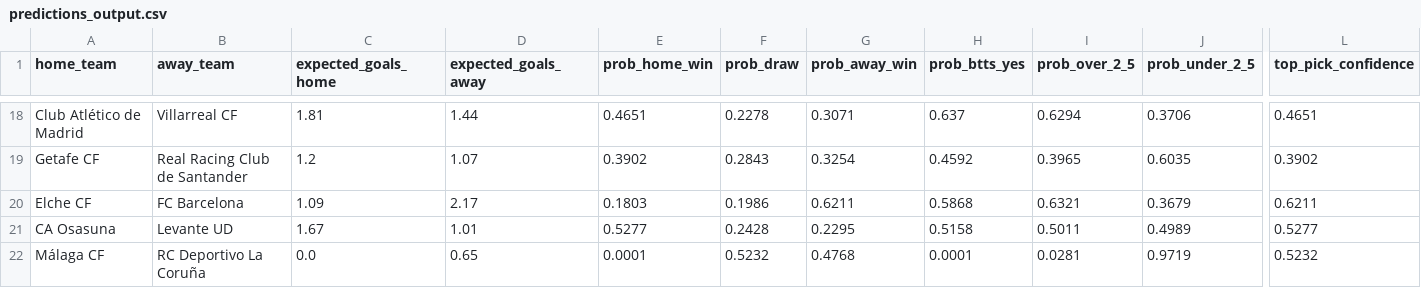
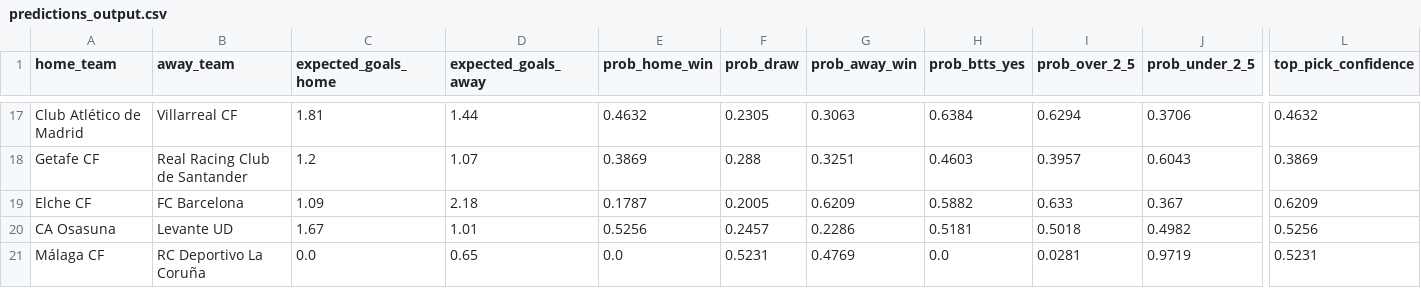
Before and after one commit to KehindeOjo/football-predictions, a CSV file: predictions_output.csv, drawn as a sheet; only a part is shown, gaps mark what is left out; addresses are those after the commit; the diff covers the shown part only; the diff names each change by its address in the sheet, - before the commit and + after, or states it on an @@ line.

```diff
--- a/predictions_output.csv
+++ b/predictions_output.csv
-E17 (prob_home_win): 0.4651
+E17 (prob_home_win): 0.4632
-F17 (prob_draw): 0.2278
+F17 (prob_draw): 0.2305
-G17 (prob_away_win): 0.3071
+G17 (prob_away_win): 0.3063
-H17 (prob_btts_yes): 0.637
+H17 (prob_btts_yes): 0.6384
-L17 (top_pick_confidence): 0.4651
+L17 (top_pick_confidence): 0.4632
-E18 (prob_home_win): 0.3902
+E18 (prob_home_win): 0.3869
-F18 (prob_draw): 0.2843
+F18 (prob_draw): 0.288
-G18 (prob_away_win): 0.3254
+G18 (prob_away_win): 0.3251
-H18 (prob_btts_yes): 0.4592
+H18 (prob_btts_yes): 0.4603
-I18 (prob_over_2_5): 0.3965
+I18 (prob_over_2_5): 0.3957
-J18 (prob_under_2_5): 0.6035
+J18 (prob_under_2_5): 0.6043
-L18 (top_pick_confidence): 0.3902
+L18 (top_pick_confidence): 0.3869
-D19 (expected_goals_away): 2.17
+D19 (expected_goals_away): 2.18
-E19 (prob_home_win): 0.1803
+E19 (prob_home_win): 0.1787
-F19 (prob_draw): 0.1986
+F19 (prob_draw): 0.2005
-G19 (prob_away_win): 0.6211
+G19 (prob_away_win): 0.6209
-H19 (prob_btts_yes): 0.5868
+H19 (prob_btts_yes): 0.5882
-I19 (prob_over_2_5): 0.6321
+I19 (prob_over_2_5): 0.633
-J19 (prob_under_2_5): 0.3679
+J19 (prob_under_2_5): 0.367
-L19 (top_pick_confidence): 0.6211
+L19 (top_pick_confidence): 0.6209
-E20 (prob_home_win): 0.5277
+E20 (prob_home_win): 0.5256
-F20 (prob_draw): 0.2428
+F20 (prob_draw): 0.2457
-G20 (prob_away_win): 0.2295
+G20 (prob_away_win): 0.2286
-H20 (prob_btts_yes): 0.5158
+H20 (prob_btts_yes): 0.5181
-I20 (prob_over_2_5): 0.5011
+I20 (prob_over_2_5): 0.5018
-J20 (prob_under_2_5): 0.4989
+J20 (prob_under_2_5): 0.4982
-L20 (top_pick_confidence): 0.5277
+L20 (top_pick_confidence): 0.5256
-E21 (prob_home_win): 0.0001
+E21 (prob_home_win): 0.0
-F21 (prob_draw): 0.5232
+F21 (prob_draw): 0.5231
-G21 (prob_away_win): 0.4768
+G21 (prob_away_win): 0.4769
-H21 (prob_btts_yes): 0.0001
+H21 (prob_btts_yes): 0.0
-L21 (top_pick_confidence): 0.5232
+L21 (top_pick_confidence): 0.5231
```
Also changed, not shown: 1 added row, 1 removed row and 65 edited cells elsewhere in this file, accuracy_detail.csv, 7 other files.
